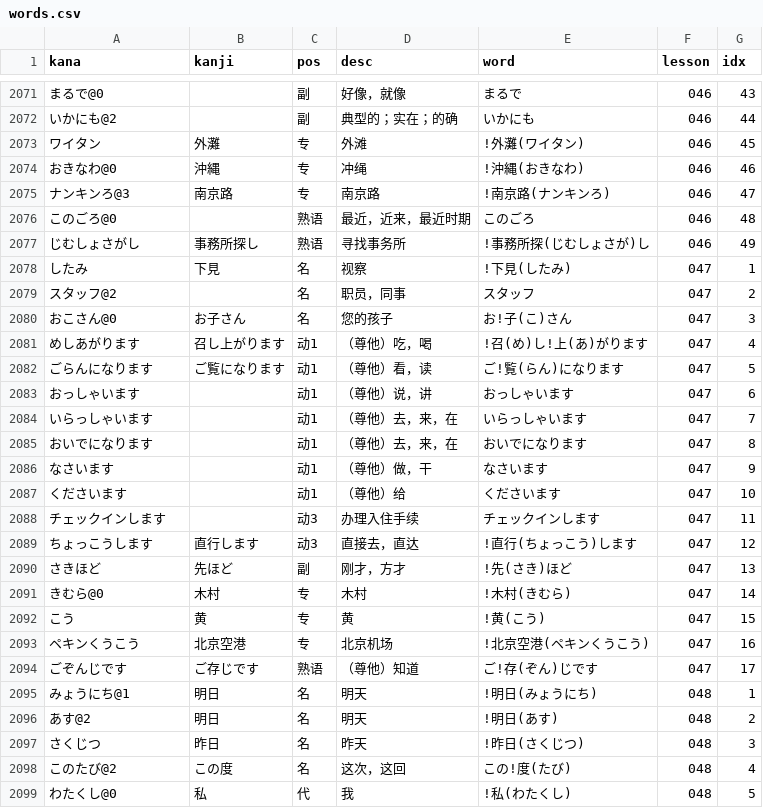
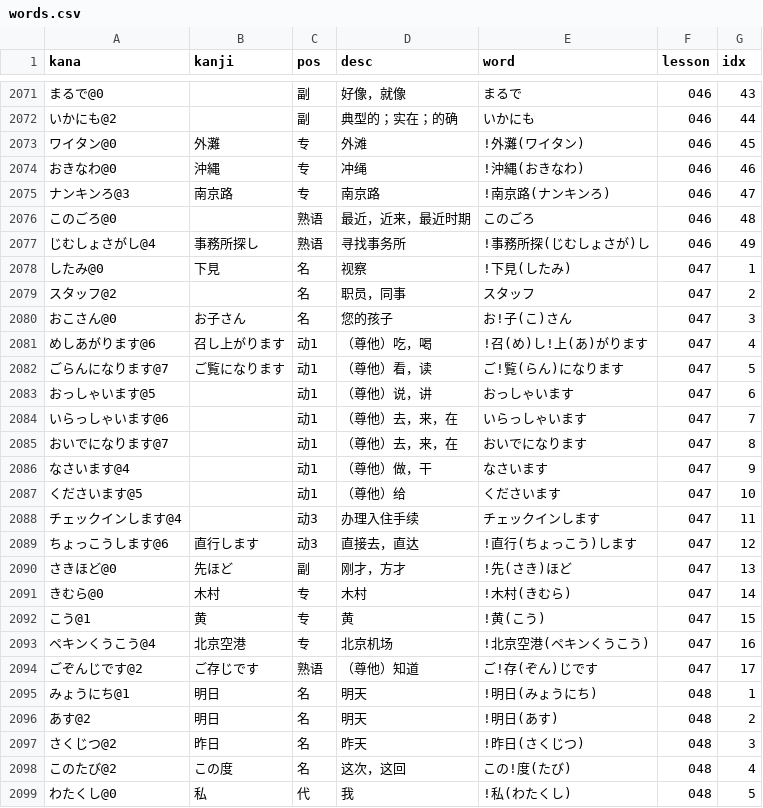
Before and after one commit to wizicer/LearnJapan, a CSV file: _data/words.csv, drawn as a sheet; only a part is shown, gaps mark what is left out; the diff covers the shown part only.

```diff
--- a/_data/words.csv
+++ b/_data/words.csv
@@ -2072,3 +2072,3 @@ kana,kanji,pos,desc,word,lesson,idx
 いかにも@2           ,                , 副   , 典型的；实在；的确             , いかにも                        , 046 , 44
-ワイタン             , 外灘           , 专   , 外滩                           , !外灘(ワイタン)                 , 046 , 45
+ワイタン@0           , 外灘           , 专   , 外滩                           , !外灘(ワイタン)                 , 046 , 45
 おきなわ@0           , 沖縄           , 专   , 冲绳                           , !沖縄(おきなわ)                 , 046 , 46
@@ -2076,23 +2076,23 @@ kana,kanji,pos,desc,word,lesson,idx
 このごろ@0           ,                , 熟语 , 最近，近来，最近时期           , このごろ                        , 046 , 48
-じむしょさがし       , 事務所探し     , 熟语 , 寻找事务所                     , !事務所探(じむしょさが)し       , 046 , 49
-したみ               , 下見           , 名   , 视察                           , !下見(したみ)                   , 047 , 1
+じむしょさがし@4     , 事務所探し     , 熟语 , 寻找事务所                     , !事務所探(じむしょさが)し       , 046 , 49
+したみ@0             , 下見           , 名   , 视察                           , !下見(したみ)                   , 047 , 1
 スタッフ@2           ,                , 名   , 职员，同事                     , スタッフ                        , 047 , 2
 おこさん@0           , お子さん       , 名   , 您的孩子                       , お!子(こ)さん                   , 047 , 3
-めしあがります       , 召し上がります , 动1  , （尊他）吃，喝                 , !召(め)し!上(あ)がります        , 047 , 4
-ごらんになります     , ご覧になります , 动1  , （尊他）看，读                 , ご!覧(らん)になります           , 047 , 5
-おっしゃいます       ,                , 动1  , （尊他）说，讲                 , おっしゃいます                  , 047 , 6
-いらっしゃいます     ,                , 动1  , （尊他）去，来，在             , いらっしゃいます                , 047 , 7
-おいでになります     ,                , 动1  , （尊他）去，来，在             , おいでになります                , 047 , 8
-なさいます           ,                , 动1  , （尊他）做，干                 , なさいます                      , 047 , 9
-くださいます         ,                , 动1  , （尊他）给                     , くださいます                    , 047 , 10
-チェックインします   ,                , 动3  , 办理入住手续                   , チェックインします              , 047 , 11
-ちょっこうします     , 直行します     , 动3  , 直接去，直达                   , !直行(ちょっこう)します         , 047 , 12
-さきほど             , 先ほど         , 副   , 刚才，方才                     , !先(さき)ほど                   , 047 , 13
+めしあがります@6     , 召し上がります , 动1  , （尊他）吃，喝                 , !召(め)し!上(あ)がります        , 047 , 4
+ごらんになります@7   , ご覧になります , 动1  , （尊他）看，读                 , ご!覧(らん)になります           , 047 , 5
+おっしゃいます@5     ,                , 动1  , （尊他）说，讲                 , おっしゃいます                  , 047 , 6
+いらっしゃいます@6   ,                , 动1  , （尊他）去，来，在             , いらっしゃいます                , 047 , 7
+おいでになります@7   ,                , 动1  , （尊他）去，来，在             , おいでになります                , 047 , 8
+なさいます@4         ,                , 动1  , （尊他）做，干                 , なさいます                      , 047 , 9
+くださいます@5       ,                , 动1  , （尊他）给                     , くださいます                    , 047 , 10
+チェックインします@4 ,                , 动3  , 办理入住手续                   , チェックインします              , 047 , 11
+ちょっこうします@6   , 直行します     , 动3  , 直接去，直达                   , !直行(ちょっこう)します         , 047 , 12
+さきほど@0           , 先ほど         , 副   , 刚才，方才                     , !先(さき)ほど                   , 047 , 13
 きむら@0             , 木村           , 专   , 木村                           , !木村(きむら)                   , 047 , 14
-こう                 , 黄             , 专   , 黄                             , !黄(こう)                       , 047 , 15
-ペキンくうこう       , 北京空港       , 专   , 北京机场                       , !北京空港(ペキンくうこう)       , 047 , 16
-ごぞんじです         , ご存じです     , 熟语 , （尊他）知道                   , ご!存(ぞん)じです               , 047 , 17
+こう@1               , 黄             , 专   , 黄                             , !黄(こう)                       , 047 , 15
+ペキンくうこう@4     , 北京空港       , 专   , 北京机场                       , !北京空港(ペキンくうこう)       , 047 , 16
+ごぞんじです@2       , ご存じです     , 熟语 , （尊他）知道                   , ご!存(ぞん)じです               , 047 , 17
 みょうにち@1         , 明日           , 名   , 明天                           , !明日(みょうにち)               , 048 , 1
 あす@2               , 明日           , 名   , 明天                           , !明日(あす)                     , 048 , 2
-さくじつ             , 昨日           , 名   , 昨天                           , !昨日(さくじつ)                 , 048 , 3
+さくじつ@2           , 昨日           , 名   , 昨天                           , !昨日(さくじつ)                 , 048 , 3
 このたび@2           , この度         , 名   , 这次，这回                     , この!度(たび)                   , 048 , 4
```
Also changed, not shown: 79 edited cells elsewhere in this file.
